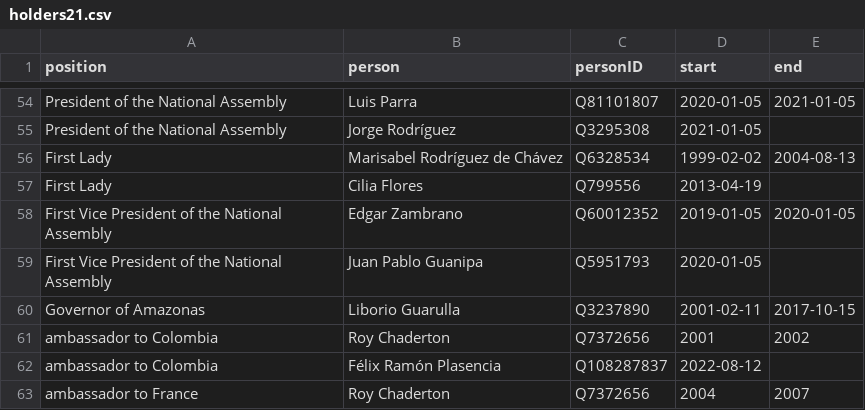
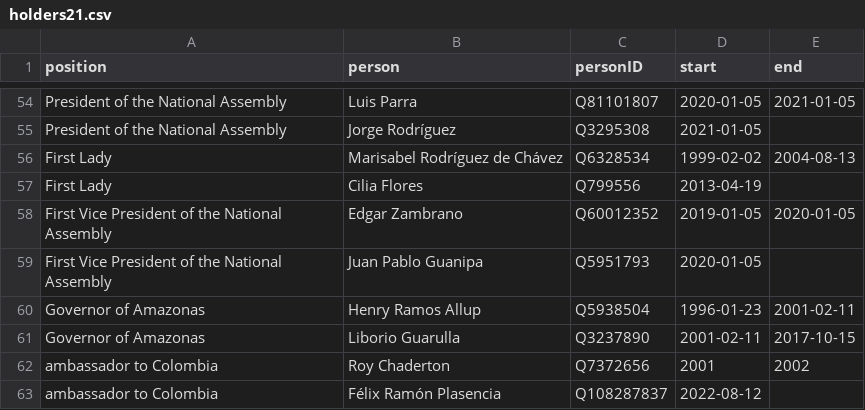
Before and after one commit to every-politician-scrapers/venezuela, a CSV file: html/holders21.csv, drawn as a sheet; only a part is shown, gaps mark what is left out; the shorter side is filled out with more unchanged rows; the diff names each change by its address in the sheet, - before the commit and + after, or states it on an @@ line.

```diff
--- a/html/holders21.csv
+++ b/html/holders21.csv
+row 60: Governor of Amazonas | Henry Ramos Allup | Q5938504 | 1996-01-23 | 2001-02-11
```
Also changed, not shown: html/bio.csv, html/family.csv, 4 other files.
